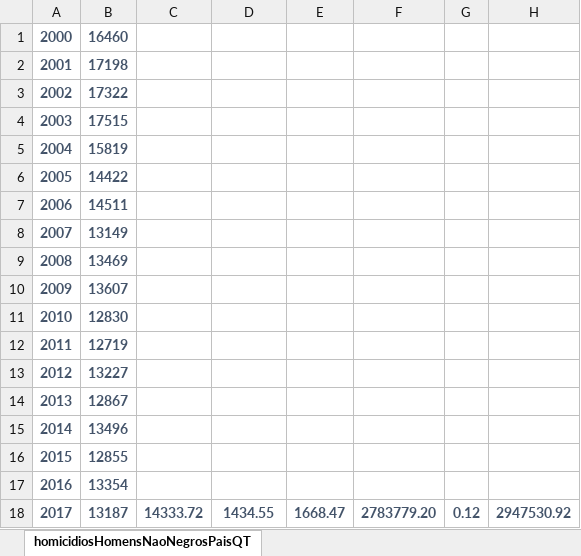
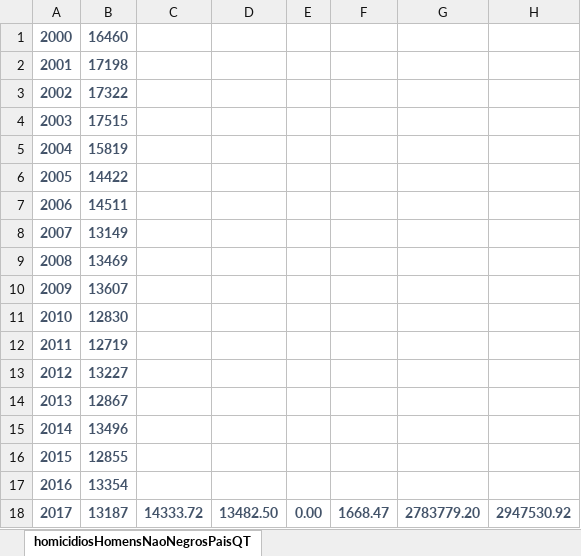
Before and after one commit to WSixx/Aps_Final2, an Excel workbook: homicidiosHomensNaoNegrosPais.xlsx, sheet homicidiosHomensNaoNegrosPaisQT, drawn as a sheet; values as stored, in another font and other column widths than the file's, no borders; conditional formats and table styles not drawn; removed rows and columns are numbered as before the commit, all else as after; the diff names each change by its address in the sheet, - before the commit and + after, or states it on an @@ line.

```diff
--- a/homicidiosHomensNaoNegrosPais.xlsx (sheet homicidiosHomensNaoNegrosPaisQT)
+++ b/homicidiosHomensNaoNegrosPais.xlsx (sheet homicidiosHomensNaoNegrosPaisQT)
+column E, row 18: 0.00
-column G, row 18: 0.12
-D18: 1434.55
+D18: 13482.50
```
Also changed, not shown: homicidiosHomensNegrosPais.xlsx, homicidiosMulheresNaoNegrasPais.xlsx, 13 other files.
